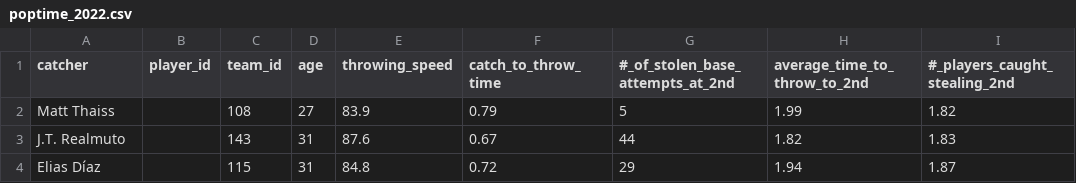
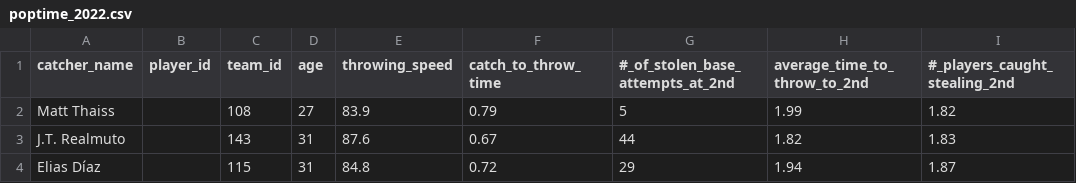
Before and after one commit to wyattbaldwin/Expected-Steal-Success-Rate, a CSV file: Database/poptime_2022.csv, drawn as a sheet; only a part is shown; the diff names each change by its address in the sheet, - before the commit and + after, or states it on an @@ line.

Commit message:
Update poptime_2022.csv

```diff
--- a/Database/poptime_2022.csv
+++ b/Database/poptime_2022.csv
-A1: catcher
+A1: catcher_name
```
